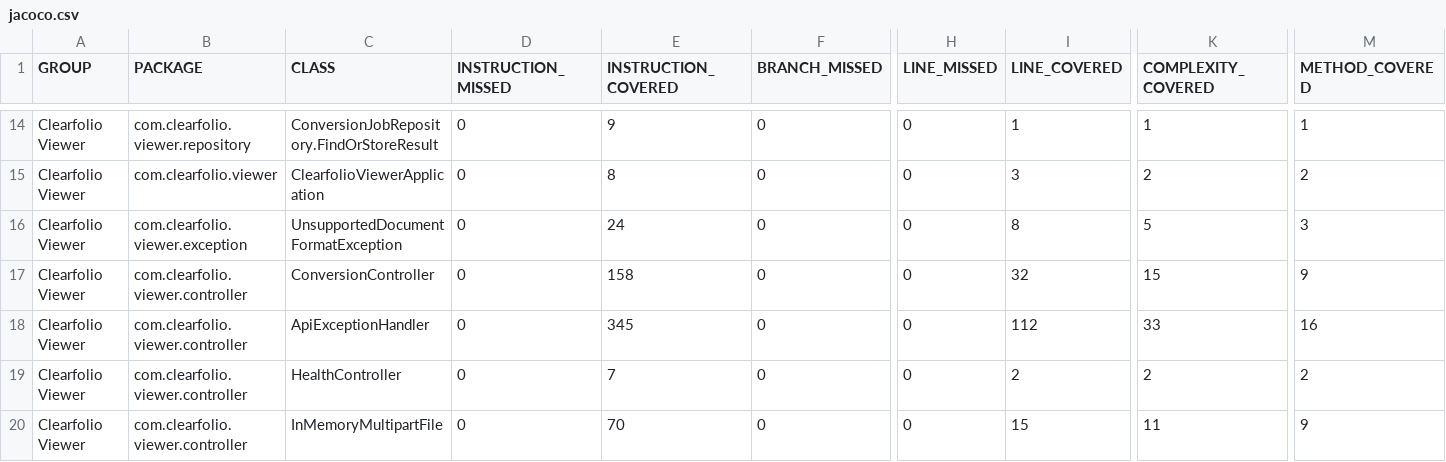
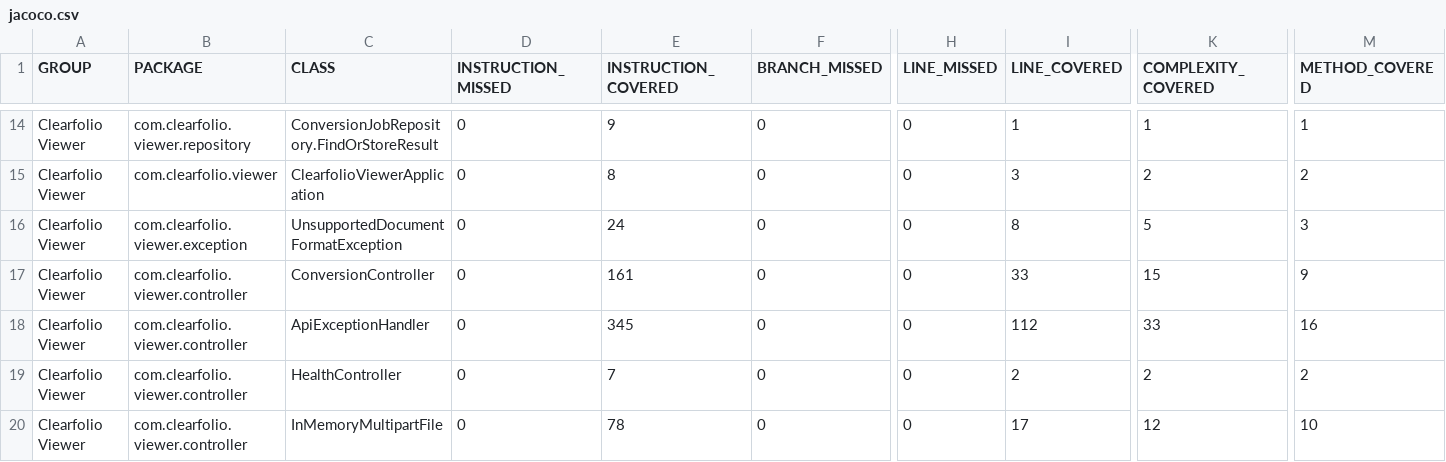
Before and after one commit to seonghobae/clearfolio, a CSV file: docs/qa/evidence/2026-02-21-ac-gates/jacoco.csv, drawn as a sheet; only a part is shown, gaps mark what is left out; the diff names each change by its address in the sheet, - before the commit and + after, or states it on an @@ line.

```diff
--- a/docs/qa/evidence/2026-02-21-ac-gates/jacoco.csv
+++ b/docs/qa/evidence/2026-02-21-ac-gates/jacoco.csv
-E17 (INSTRUCTION_COVERED): 158
+E17 (INSTRUCTION_COVERED): 161
-I17 (LINE_COVERED): 32
+I17 (LINE_COVERED): 33
-E20 (INSTRUCTION_COVERED): 70
+E20 (INSTRUCTION_COVERED): 78
-I20 (LINE_COVERED): 15
+I20 (LINE_COVERED): 17
-K20 (COMPLEXITY_COVERED): 11
+K20 (COMPLEXITY_COVERED): 12
-M20 (METHOD_COVERED): 9
+M20 (METHOD_COVERED): 10
```
Also changed, not shown: 8 other files.
